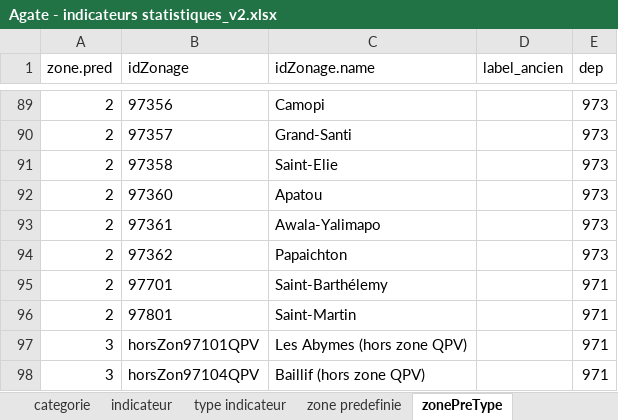
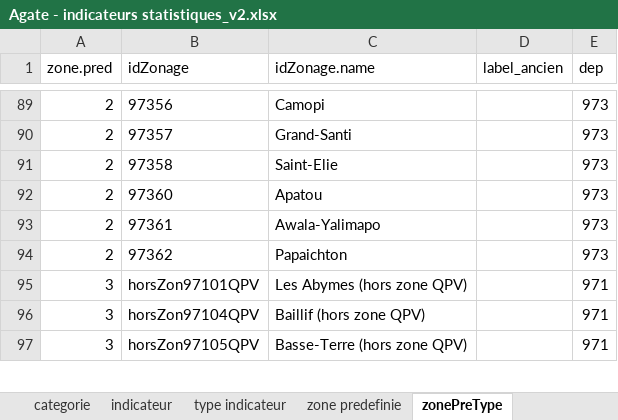
Before and after one commit to NKempf/Agate, an Excel workbook: Data/Liste indicateurs statistiques/Agate - indicateurs statistiques_v2.xlsx, sheet zonePreType, drawn as a sheet; only a part is shown, gaps mark what is left out; the shorter side is filled out with more unchanged rows; values as stored, in another font and other column widths than the file's, no borders; the diff names each change by its address in the sheet, - before the commit and + after, or states it on an @@ line.

```diff
--- a/Data/Liste indicateurs statistiques/Agate - indicateurs statistiques_v2.xlsx (sheet zonePreType)
+++ b/Data/Liste indicateurs statistiques/Agate - indicateurs statistiques_v2.xlsx (sheet zonePreType)
-row 95: 2 | 97701 | Saint-Barthélemy |  | 971
-row 96: 2 | 97801 | Saint-Martin |  | 971
```
Also changed, not shown: 17 other files.
